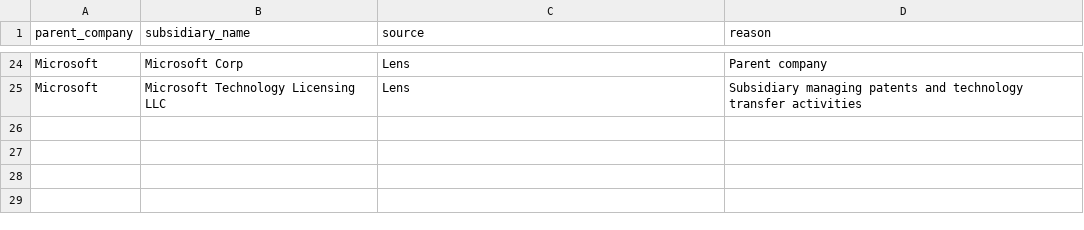
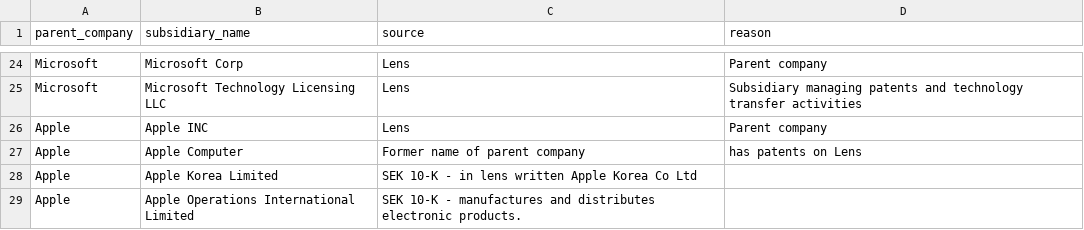
Before and after one commit to HoertiChristian/bigtech-climate-patents, a CSV file: subsidiaries.csv, drawn as a sheet; only a part is shown, gaps mark what is left out.

Commit message:
Add Apple subsidiaries to subsidiaries.csv
Added Apple subsidiaries and relevant details.

```diff
--- a/subsidiaries.csv
+++ b/subsidiaries.csv
@@ -25 +25,5 @@ Microsoft, Microsoft Corp, Lens, Parent company
 Microsoft, Microsoft Technology Licensing LLC, Lens, Subsidiary managing patents and technology transfer activities
+Apple, Apple INC, Lens, Parent company
+Apple, Apple Computer, Former name of parent company, has patents on Lens
+Apple,  Apple Korea Limited, SEK 10-K - in lens written  Apple Korea Co Ltd
+Apple, Apple Operations International Limited, SEK 10-K - manufactures and distributes electronic products.
```
